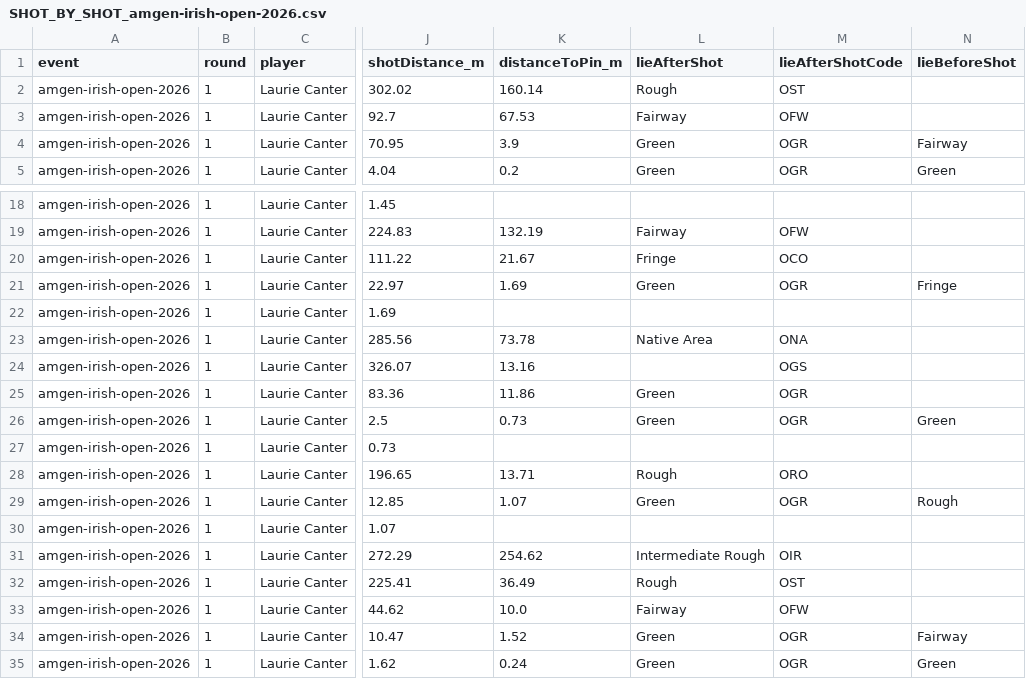
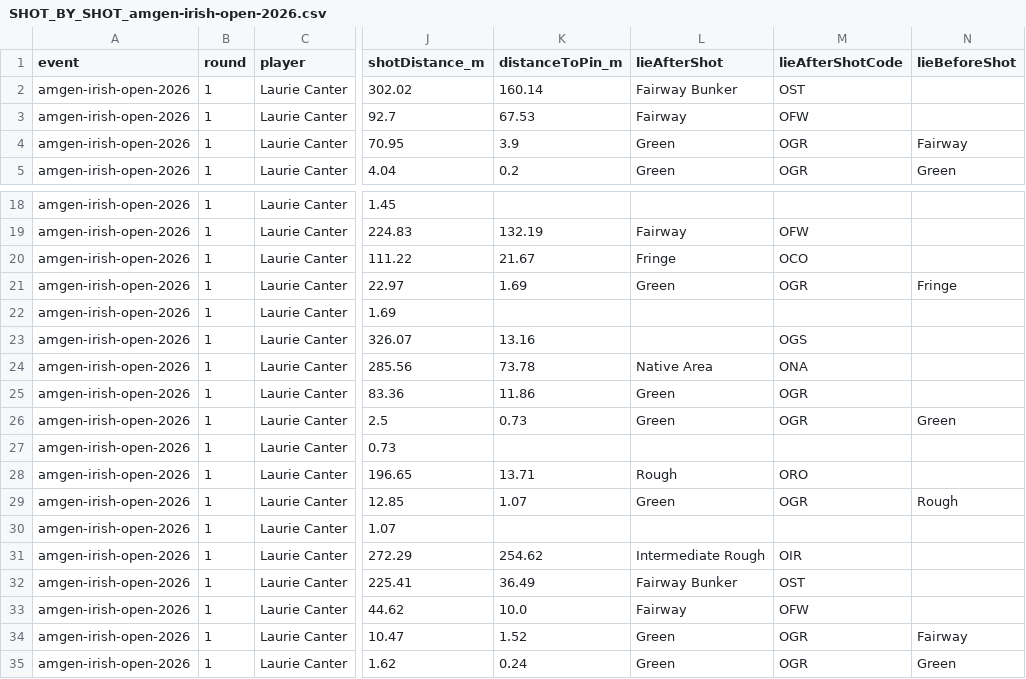
Before and after one commit to ryancrysler-rgb/RCProjects, a CSV file: europeantour/SHOT_BY_SHOT_amgen-irish-open-2026.csv, drawn as a sheet; only a part is shown, gaps mark what is left out; the diff names each change by its address in the sheet, - before the commit and + after, or states it on an @@ line.

```diff
--- a/europeantour/SHOT_BY_SHOT_amgen-irish-open-2026.csv
+++ b/europeantour/SHOT_BY_SHOT_amgen-irish-open-2026.csv
-L2 (lieAfterShot): Rough
+L2 (lieAfterShot): Fairway Bunker
@@ row 24 moved to row 23: amgen-irish-open-2026 @@
-L32 (lieAfterShot): Rough
+L32 (lieAfterShot): Fairway Bunker
```
Also changed, not shown: europeantour/SHOT_BY_SHOT.csv, europeantour/SHOT_BY_SHOT_bmw-pga-championship-2026.csv, 2 other files.
